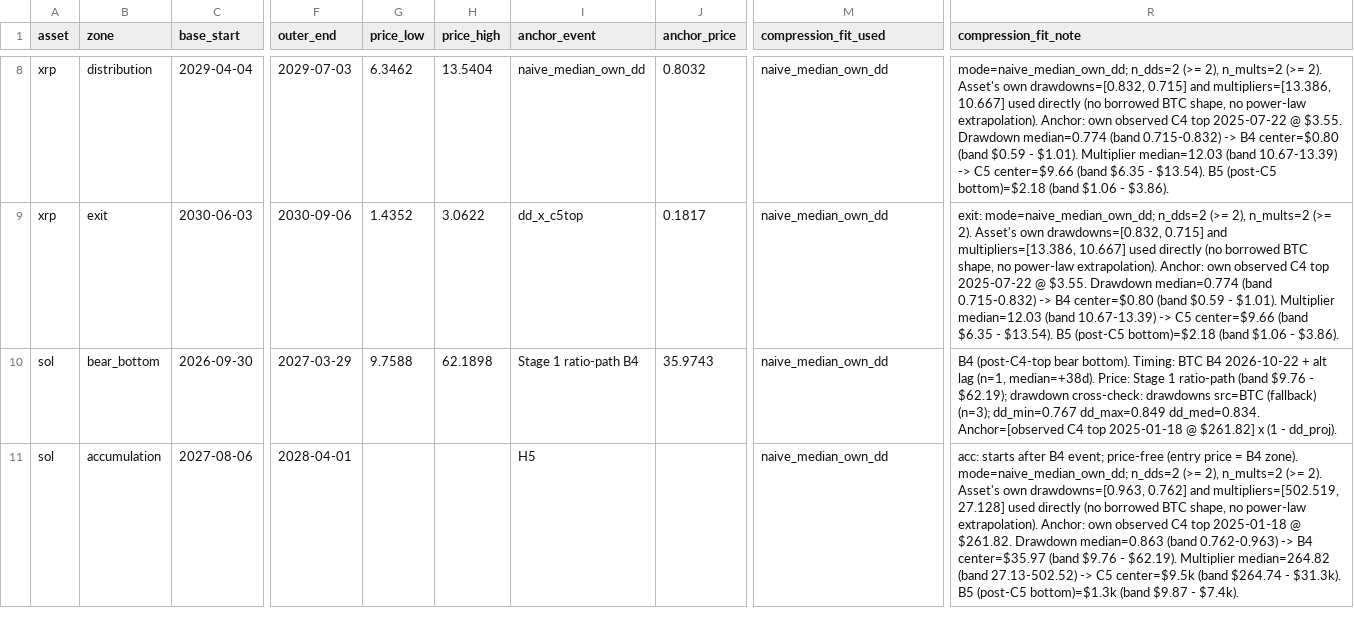
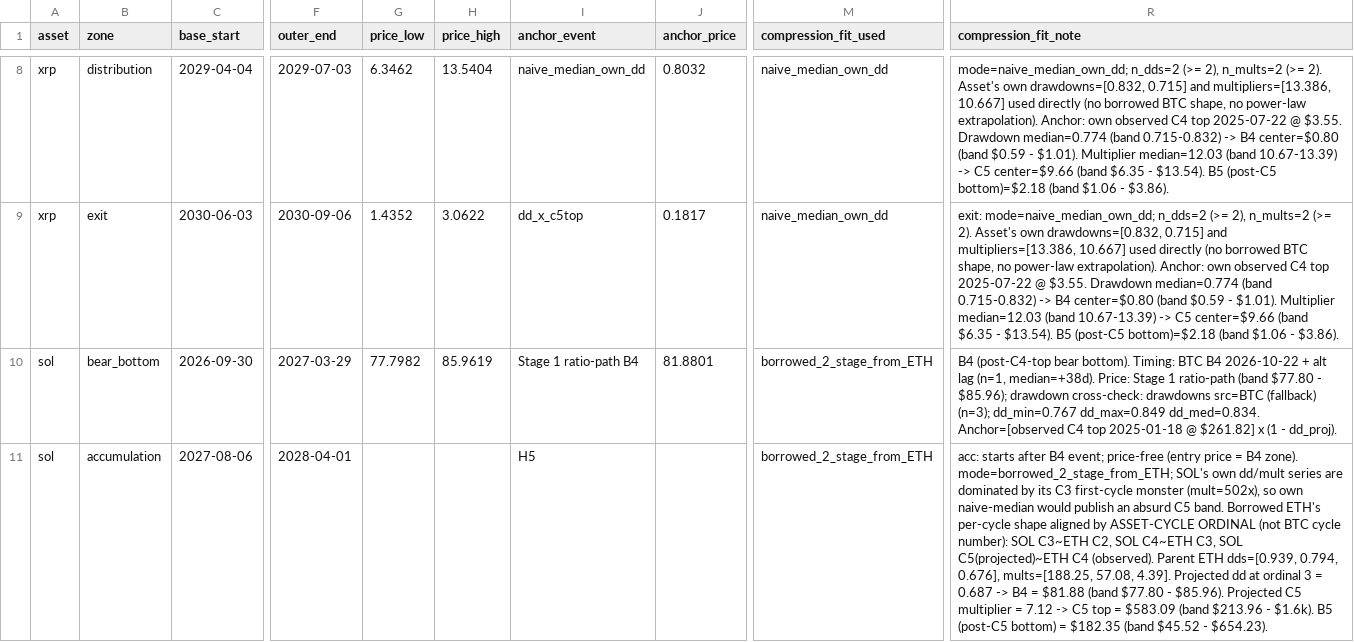
Before and after one commit to open-evidence-ar/btc-cycles, a CSV file: data/processed/alt_next_cycle_zones.csv, drawn as a sheet; only a part is shown, gaps mark what is left out; the diff covers the shown part only; the diff names each change by its address in the sheet, - before the commit and + after, or states it on an @@ line.

Commit message:
feat(sol): ordinal-aligned ETH-borrowed 2-stage for SOL C5 projection
SOL's own dd/mult series are dominated by its C3 first-cycle monster
(mult=502x, dd=0.963), so its own naive-median published an absurd C5
band (\-\.3k). Replace with borrowed_2_stage_from_ETH: borrow
ETH's per-cycle ratios aligned by asset-cycle ordinal (SOL C3~ETH C2,
SOL C4~ETH C3, SOL C5~ETH C4), evaluating ETH's fitted dd/mult curves
at ordinal 3 (dd=0.687, mult=7.11) on SOL's observed C4 top (\.82).

Parametrize two_stage_with_observed_c4_borrowed with
dd_project_to_idx / mult_project_to_idx / dd_c5_project_to_idx so the
projection indices are caller-specified rather than hardcoded to 4/5.

New SOL zones: B4 \.88 (77.80-85.96), C5 \ center
(213.96-1,585.10), B5 \ center (66.91-495.72).

Syncs docs/tables/charts: cross-asset-timing.md, methodology.md,
AGENTS.md, cycle_status.json, chart_snapshots.json (C8c), C8c chart
+ notes. Validation: 183 tests passed, refresh_all --no-fetch 14/14,
Jekyll build clean.

```diff
--- a/data/processed/alt_next_cycle_zones.csv
+++ b/data/processed/alt_next_cycle_zones.csv
-G10 (price_low): 9.7588
+G10 (price_low): 77.7982
-H10 (price_high): 62.1898
+H10 (price_high): 85.9619
-J10 (anchor_price): 35.9743
+J10 (anchor_price): 81.8801
-M10:M11 (compression_fit_used): naive_median_own_dd
+M10:M11 (compression_fit_used): borrowed_2_stage_from_ETH
-R10 (compression_fit_note): …ratio-path (band $9.76 - $62.19); drawdown cross-check:…
+R10 (compression_fit_note): …ratio-path (band $77.80 - $85.96); drawdown cross-check:…
-R11 (compression_fit_note): …B4 zone). mode=naive_median_own_dd; n_dds=2 (>= 2), n_mults=2 (>= 2). Asset's own drawdowns=[0.963, 0.762] and multipliers=[502.519, 27.128] used directly (no borrowed BTC shape, no power-law extrapolation). Anchor: own observed C4 top 2025-01-18 @ $261.82. Drawdown median=0.863 (band 0.762-0.963) -> B4 center=$35.97 (band $9.76 - $62.19). Multiplier median=264.82 (band 27.13-502.52) -> C5 center=$9.5k (band $264.74 - $31.3k). B5 (post-C5 bottom)=$1.3k (band $9.87 - $7.4k).
+R11 (compression_fit_note): …B4 zone). mode=borrowed_2_stage_from_ETH; SOL's own dd/mult series are dominated by its C3 first-cycle monster (mult=502x), so own naive-median would publish an absurd C5 band. Borrowed ETH's per-cycle shape aligned by ASSET-CYCLE ORDINAL (not BTC cycle number): SOL C3~ETH C2, SOL C4~ETH C3, SOL C5(projected)~ETH C4 (observed). Parent ETH dds=[0.939, 0.794, 0.676], mults=[188.25, 57.08, 4.39]. Projected dd at ordinal 3 = 0.687 -> B4 = $81.88 (band $77.80 - $85.96). Projected C5 multiplier = 7.12 -> C5 top = $583.09 (band $213.96 - $1.6k). B5 (post-C5 bottom) = $182.35 (band $45.52 - $654.23).
```
Also changed, not shown: 11 edited cells elsewhere in this file, 24 other files.
